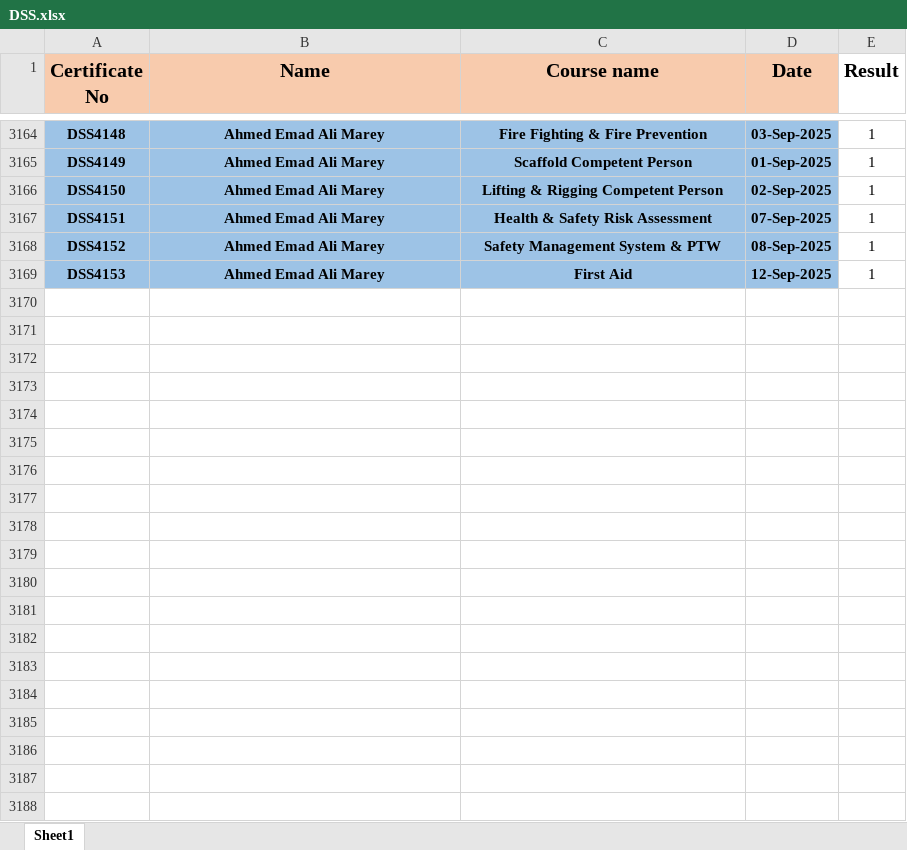
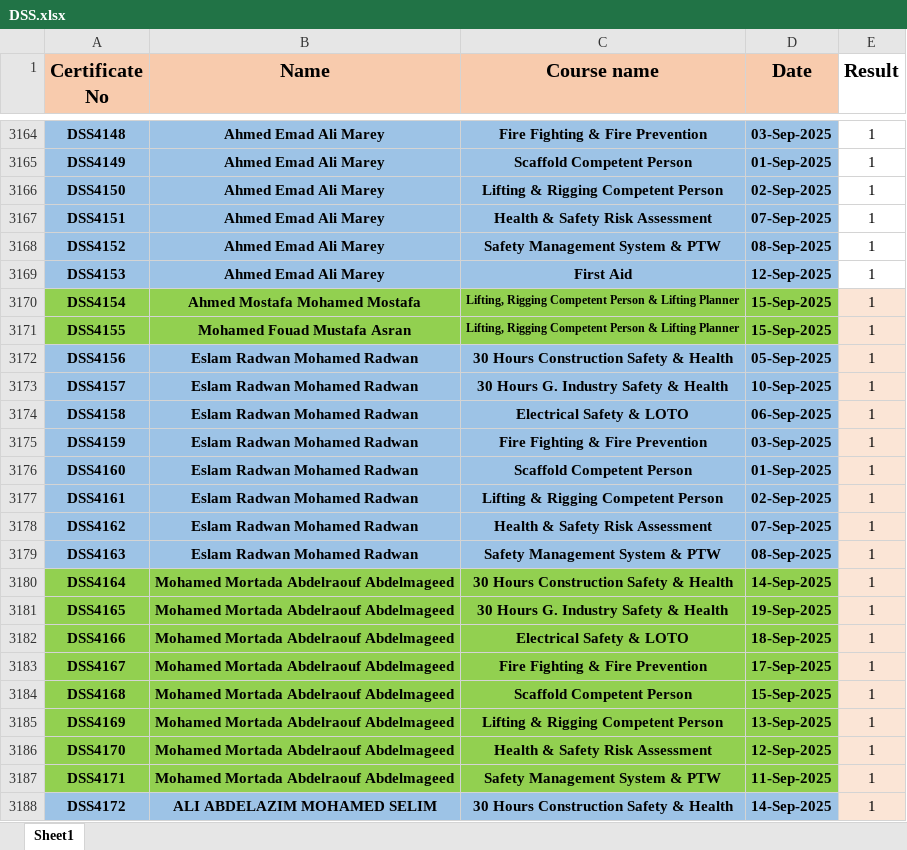
Before and after one commit to ahmedbendarey111/DSS_2025, an Excel workbook: DSS.xlsx, sheet Sheet1, drawn as a sheet; only a part is shown, gaps mark what is left out; values as stored, in another font and other column widths than the file's, no borders; the diff covers the shown part only; the diff names each change by its address in the sheet, - before the commit and + after, or states it on an @@ line.

Commit message:
Add files via upload

```diff
--- a/DSS.xlsx (sheet Sheet1)
+++ b/DSS.xlsx (sheet Sheet1)
+row 3170: DSS4154 | Ahmed Mostafa Mohamed Mostafa | Lifting, Rigging Competent Person & Lifting Planner | 15-Sep-2025 | 1
+row 3171: DSS4155 | Mohamed Fouad Mustafa Asran | Lifting, Rigging Competent Person & Lifting Planner | 15-Sep-2025 | 1
+row 3172: DSS4156 | Eslam Radwan Mohamed Radwan | 30 Hours Construction Safety & Health | 05-Sep-2025 | 1
+row 3173: DSS4157 | Eslam Radwan Mohamed Radwan | 30 Hours G. Industry Safety & Health | 10-Sep-2025 | 1
+row 3174: DSS4158 | Eslam Radwan Mohamed Radwan | Electrical Safety & LOTO | 06-Sep-2025 | 1
+row 3175: DSS4159 | Eslam Radwan Mohamed Radwan | Fire Fighting & Fire Prevention | 03-Sep-2025 | 1
+row 3176: DSS4160 | Eslam Radwan Mohamed Radwan | Scaffold Competent Person | 01-Sep-2025 | 1
+row 3177: DSS4161 | Eslam Radwan Mohamed Radwan | Lifting & Rigging Competent Person | 02-Sep-2025 | 1
+row 3178: DSS4162 | Eslam Radwan Mohamed Radwan | Health & Safety Risk Assessment | 07-Sep-2025 | 1
+row 3179: DSS4163 | Eslam Radwan Mohamed Radwan | Safety Management System & PTW | 08-Sep-2025 | 1
+row 3180: DSS4164 | Mohamed Mortada Abdelraouf Abdelmageed | 30 Hours Construction Safety & Health | 14-Sep-2025 | 1
+row 3181: DSS4165 | Mohamed Mortada Abdelraouf Abdelmageed | 30 Hours G. Industry Safety & Health | 19-Sep-2025 | 1
+row 3182: DSS4166 | Mohamed Mortada Abdelraouf Abdelmageed | Electrical Safety & LOTO | 18-Sep-2025 | 1
+row 3183: DSS4167 | Mohamed Mortada Abdelraouf Abdelmageed | Fire Fighting & Fire Prevention | 17-Sep-2025 | 1
+row 3184: DSS4168 | Mohamed Mortada Abdelraouf Abdelmageed | Scaffold Competent Person | 15-Sep-2025 | 1
+row 3185: DSS4169 | Mohamed Mortada Abdelraouf Abdelmageed | Lifting & Rigging Competent Person | 13-Sep-2025 | 1
+row 3186: DSS4170 | Mohamed Mortada Abdelraouf Abdelmageed | Health & Safety Risk Assessment | 12-Sep-2025 | 1
+row 3187: DSS4171 | Mohamed Mortada Abdelraouf Abdelmageed | Safety Management System & PTW | 11-Sep-2025 | 1
+row 3188: DSS4172 | ALI ABDELAZIM MOHAMED SELIM | 30 Hours Construction Safety & Health | 14-Sep-2025 | 1
```
Also changed, not shown: 255 added rows elsewhere in this sheet.
